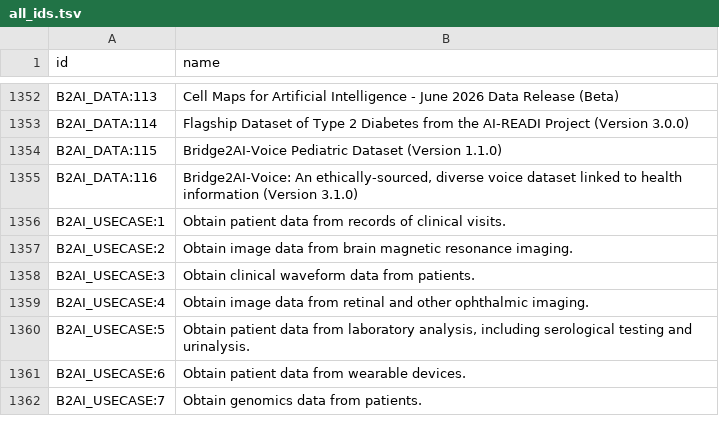
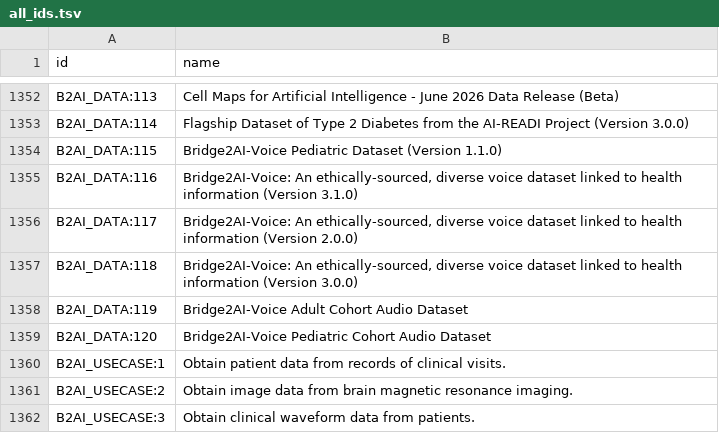
Before and after one commit to bridge2ai/b2ai-standards-registry, a TSV file: src/all_ids.tsv, drawn as a sheet; only a part is shown, gaps mark what is left out; the shorter side is filled out with more unchanged rows.

```diff
--- a/src/all_ids.tsv
+++ b/src/all_ids.tsv
@@ -1355,2 +1355,6 @@ B2AI_DATA:115	Bridge2AI-Voice Pediatric Dataset (Version 1.1.0)
 B2AI_DATA:116	Bridge2AI-Voice: An ethically-sourced, diverse voice dataset linked to health information (Version 3.1.0)
+B2AI_DATA:117	Bridge2AI-Voice: An ethically-sourced, diverse voice dataset linked to health information (Version 2.0.0)
+B2AI_DATA:118	Bridge2AI-Voice: An ethically-sourced, diverse voice dataset linked to health information (Version 3.0.0)
+B2AI_DATA:119	Bridge2AI-Voice Adult Cohort Audio Dataset
+B2AI_DATA:120	Bridge2AI-Voice Pediatric Cohort Audio Dataset
 B2AI_USECASE:1	Obtain patient data from records of clinical visits.
```
Also changed, not shown: project/data/Manifest.tsv, 5 other files.
